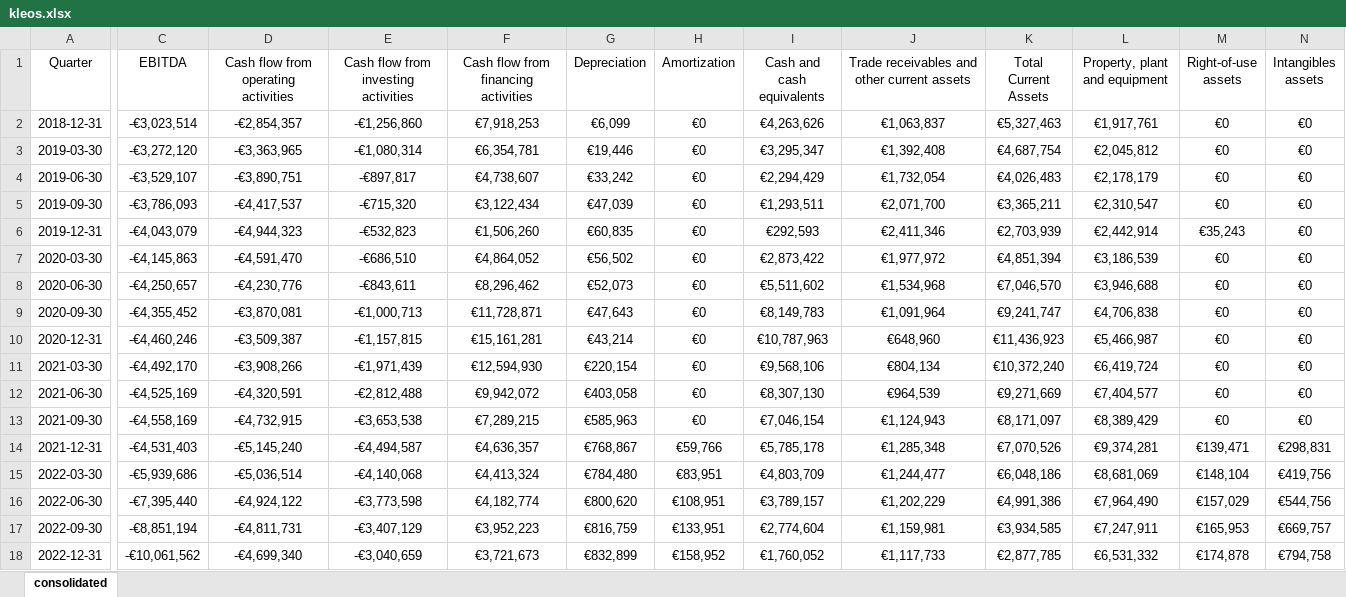
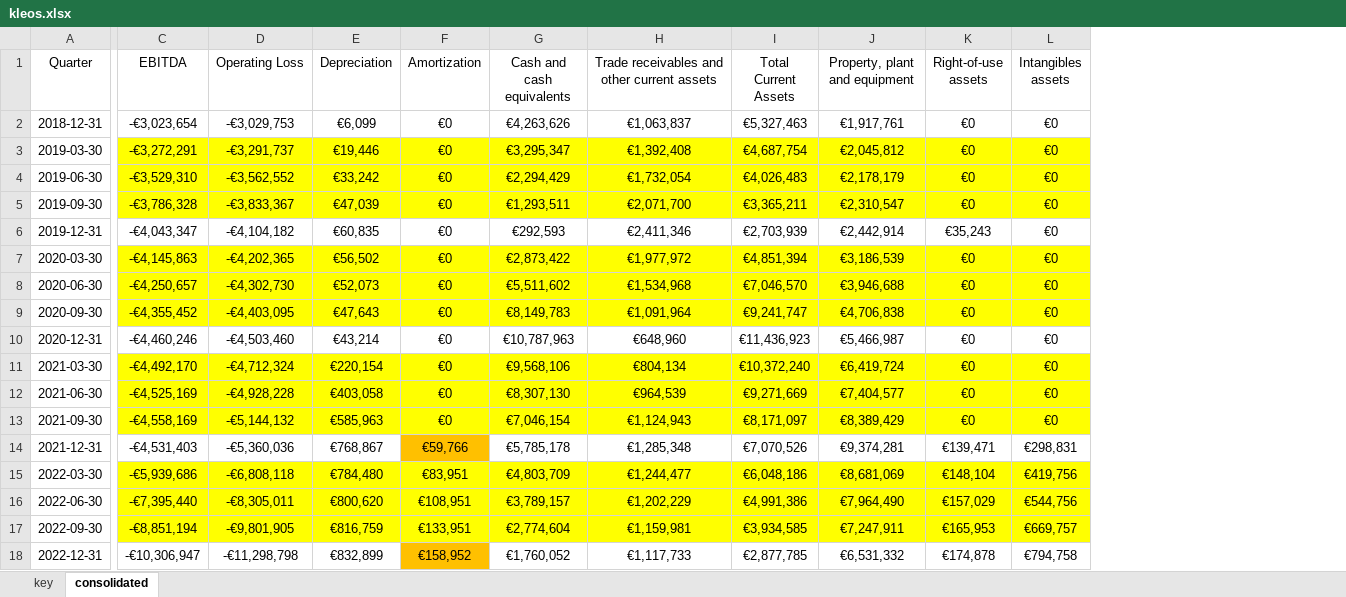
Before and after one commit to hollydinkel/space_econometrics, an Excel workbook: financial_data/kleos.xlsx, sheet consolidated, drawn as a sheet; only a part is shown, gaps mark what is left out; values as stored, in another font and other column widths than the file's, no borders; removed rows and columns are numbered as before the commit, all else as after; the diff covers the shown part only; the diff names each change by its address in the sheet, - before the commit and + after, or states it on an @@ line.

```diff
--- a/financial_data/kleos.xlsx (sheet consolidated)
+++ b/financial_data/kleos.xlsx (sheet consolidated)
+sheet tab: key
-column D, rows 1-18: Cash flow from operating activities | -€2,854,357 | -€3,363,965 | -€3,890,751 | -€4,417,537 | -€4,944,323 | -€4,591,470 | -€4,230,776 | -€3,870,081 | -€3,509,387 | -€3,908,266 | -€4,320,591 | -€4,732,915 | -€5,145,240 | -€5,036,514 | -€4,924,122 | -€4,811,731 | -€4,699,340
-column E, rows 1-18: Cash flow from investing activities | -€1,256,860 | -€1,080,314 | -€897,817 | -€715,320 | -€532,823 | -€686,510 | -€843,611 | -€1,000,713 | -€1,157,815 | -€1,971,439 | -€2,812,488 | -€3,653,538 | -€4,494,587 | -€4,140,068 | -€3,773,598 | -€3,407,129 | -€3,040,659
-column F, rows 1-18: Cash flow from financing activities | €7,918,253 | €6,354,781 | €4,738,607 | €3,122,434 | €1,506,260 | €4,864,052 | €8,296,462 | €11,728,871 | €15,161,281 | €12,594,930 | €9,942,072 | €7,289,215 | €4,636,357 | €4,413,324 | €4,182,774 | €3,952,223 | €3,721,673
+column D (Operating Loss), rows 2-18: -€3,029,753 | -€3,291,737 | -€3,562,552 | -€3,833,367 | -€4,104,182 | -€4,202,365 | -€4,302,730 | -€4,403,095 | -€4,503,460 | -€4,712,324 | -€4,928,228 | -€5,144,132 | -€5,360,036 | -€6,808,118 | -€8,305,011 | -€9,801,905 | -€11,298,798
-C2 (EBITDA): -€3,023,514
+C2 (EBITDA): -€3,023,654
-C3 (EBITDA): -€3,272,120
+C3 (EBITDA): -€3,272,291
-C3:C5 fill: none
+C3:C5 fill: #FFFF00
-E3:L5 fill: none
+E3:L5 fill: #FFFF00
-C4 (EBITDA): -€3,529,107
+C4 (EBITDA): -€3,529,310
-C5 (EBITDA): -€3,786,093
+C5 (EBITDA): -€3,786,328
-C6 (EBITDA): -€4,043,079
+C6 (EBITDA): -€4,043,347
-C7:C9 fill: none
+C7:C9 fill: #FFFF00
-E7:L9 fill: none
+E7:L9 fill: #FFFF00
-C11:C13 fill: none
+C11:C13 fill: #FFFF00
-E11:L13 fill: none
+E11:L13 fill: #FFFF00
-F14 fill: none
+F14 fill: #FFC000
-C15:C17 fill: none
+C15:C17 fill: #FFFF00
-E15:L17 fill: none
+E15:L17 fill: #FFFF00
-C18 (EBITDA): -€10,061,562
+C18 (EBITDA): -€10,306,947
-F18 fill: none
+F18 fill: #FFC000
```
Also changed, not shown: cell formats elsewhere in this sheet, financial_data/gomspace.xlsx, financial_data/iQPS.xlsx, 14 other files.
